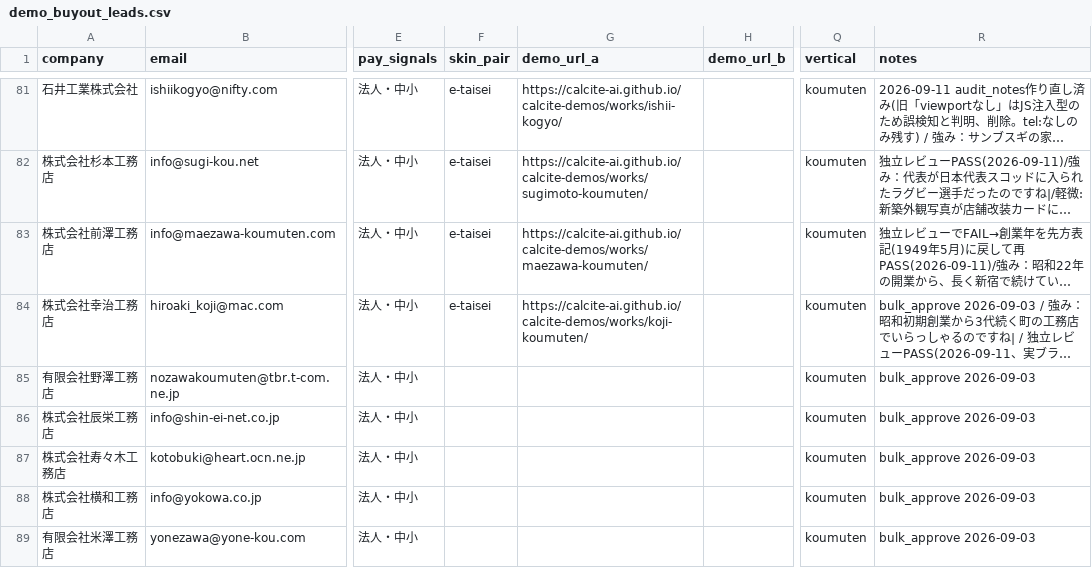
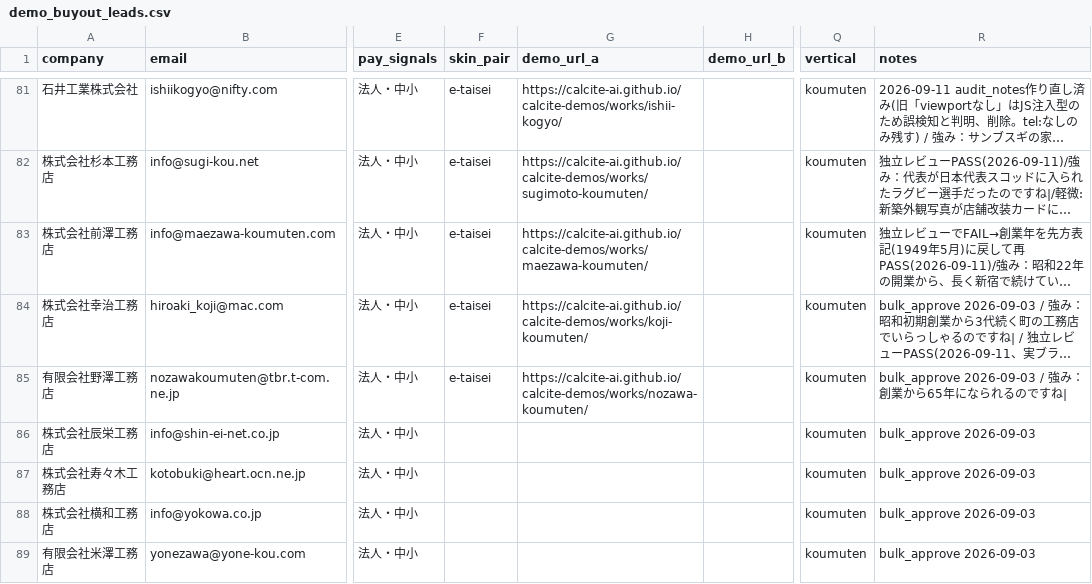
Before and after one commit to calcite-ai/calcite-demos, a CSV file: buyout-ops/demo_buyout_leads.csv, drawn as a sheet; only a part is shown, gaps mark what is left out; long unchanged cells end in …; the diff names each change by its address in the sheet, - before the commit and + after, or states it on an @@ line.

```diff
--- a/buyout-ops/demo_buyout_leads.csv
+++ b/buyout-ops/demo_buyout_leads.csv
-F85 (skin_pair): (empty)
+F85 (skin_pair): e-taisei
-G85 (demo_url_a): (empty)
+G85 (demo_url_a): https://calcite-ai.github.io/calcite-demos/works/nozawa-koumuten/
-R85 (notes): bulk_approve 2026-09-03
+R85 (notes): bulk_approve 2026-09-03 / 強み：創業から65年になられるのですね|
```
Also changed, not shown: 23 other files.
